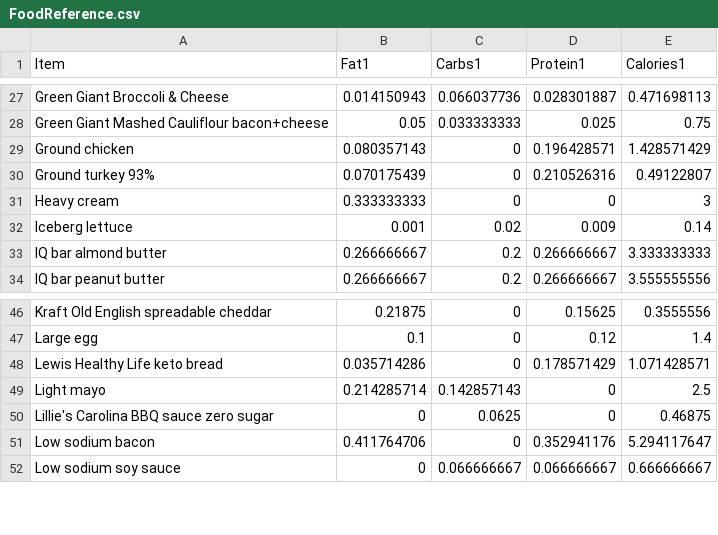
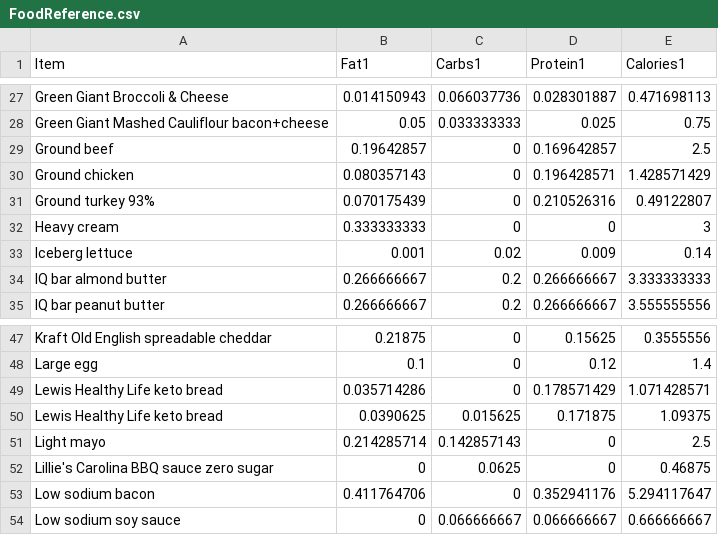
Before and after one commit to tbcombs/Food, a CSV file: FoodReference.csv, drawn as a sheet; only a part is shown, gaps mark what is left out.

Commit message:
Update FoodReference.csv

```diff
--- a/FoodReference.csv
+++ b/FoodReference.csv
@@ -28,2 +28,3 @@ Green Giant Broccoli & Cheese,0.014150943,0.066037736,0.028301887,0.471698113
 Green Giant Mashed Cauliflour bacon+cheese,0.05,0.033333333,0.025,0.75
+Ground beef,0.19642857,0,0.169642857,2.5
 Ground chicken,0.080357143,0,0.196428571,1.428571429
@@ -48,2 +49,3 @@ Large egg,0.1,0,0.12,1.4
 Lewis Healthy Life keto bread,0.035714286,0,0.178571429,1.071428571
+Lewis Healthy Life keto bread,0.0390625,0.015625,0.171875,1.09375
 Light mayo,0.214285714,0.142857143,0,2.5
```
